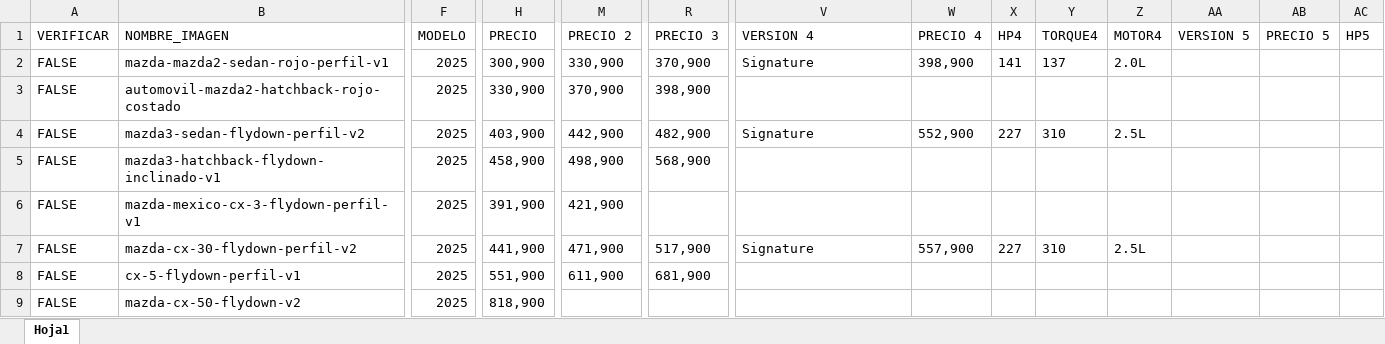
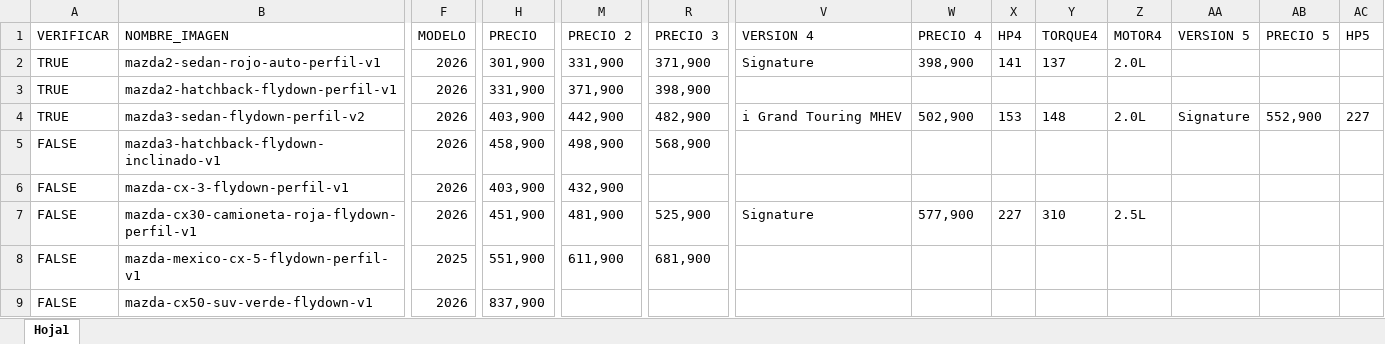
Before and after one commit to Mvelasco-git/PreciosAPI, an Excel workbook: Revisión-Precios-API/Dealers.xlsx, sheet Hoja1, drawn as a sheet; only a part is shown, gaps mark what is left out; values as stored, in another font and other column widths than the file's, no borders; the diff covers the shown part only; the diff names each change by its address in the sheet, - before the commit and + after, or states it on an @@ line.

```diff
--- a/Revisión-Precios-API/Dealers.xlsx (sheet Hoja1)
+++ b/Revisión-Precios-API/Dealers.xlsx (sheet Hoja1)
-A2:A4 (VERIFICAR): FALSE
+A2:A4 (VERIFICAR): TRUE
-B2 (NOMBRE_IMAGEN): mazda-mazda2-sedan-rojo-perfil-v1
+B2 (NOMBRE_IMAGEN): mazda2-sedan-rojo-auto-perfil-v1
-F2:F7 (MODELO): 2025
+F2:F7 (MODELO): 2026
-H2 (PRECIO): 300,900
+H2 (PRECIO): 301,900
-M2 (PRECIO 2): 330,900
+M2 (PRECIO 2): 331,900
-R2 (PRECIO 3): 370,900
+R2 (PRECIO 3): 371,900
-B3 (NOMBRE_IMAGEN): automovil-mazda2-hatchback-rojo-costado
+B3 (NOMBRE_IMAGEN): mazda2-hatchback-flydown-perfil-v1
-H3 (PRECIO): 330,900
+H3 (PRECIO): 331,900
-M3 (PRECIO 2): 370,900
+M3 (PRECIO 2): 371,900
-V4 (VERSION 4): Signature
+V4 (VERSION 4): i Grand Touring MHEV
-W4 (PRECIO 4): 552,900
+W4 (PRECIO 4): 502,900
-X4 (HP4): 227
+X4 (HP4): 153
-Y4 (TORQUE4): 310
+Y4 (TORQUE4): 148
-Z4 (MOTOR4): 2.5L
+Z4 (MOTOR4): 2.0L
-AA4 (VERSION 5): (empty)
+AA4 (VERSION 5): Signature
-AB4 (PRECIO 5): (empty)
+AB4 (PRECIO 5): 552,900
-AC4 (HP5): (empty)
+AC4 (HP5): 227
-B6 (NOMBRE_IMAGEN): mazda-mexico-cx-3-flydown-perfil-v1
+B6 (NOMBRE_IMAGEN): mazda-cx-3-flydown-perfil-v1
-H6 (PRECIO): 391,900
+H6 (PRECIO): 403,900
-M6 (PRECIO 2): 421,900
+M6 (PRECIO 2): 432,900
-B7 (NOMBRE_IMAGEN): mazda-cx-30-flydown-perfil-v2
+B7 (NOMBRE_IMAGEN): mazda-cx30-camioneta-roja-flydown-perfil-v1
-H7 (PRECIO): 441,900
+H7 (PRECIO): 451,900
-M7 (PRECIO 2): 471,900
+M7 (PRECIO 2): 481,900
-R7 (PRECIO 3): 517,900
+R7 (PRECIO 3): 525,900
-W7 (PRECIO 4): 557,900
+W7 (PRECIO 4): 577,900
-B8 (NOMBRE_IMAGEN): cx-5-flydown-perfil-v1
+B8 (NOMBRE_IMAGEN): mazda-mexico-cx-5-flydown-perfil-v1
-B9 (NOMBRE_IMAGEN): mazda-cx-50-flydown-v2
+B9 (NOMBRE_IMAGEN): mazda-cx50-suv-verde-flydown-v1
-F9 (MODELO): 2025
+F9 (MODELO): 2026
-H9 (PRECIO): 818,900
+H9 (PRECIO): 837,900
```
Also changed, not shown: 22 edited cells elsewhere in this sheet, 4 other files.
